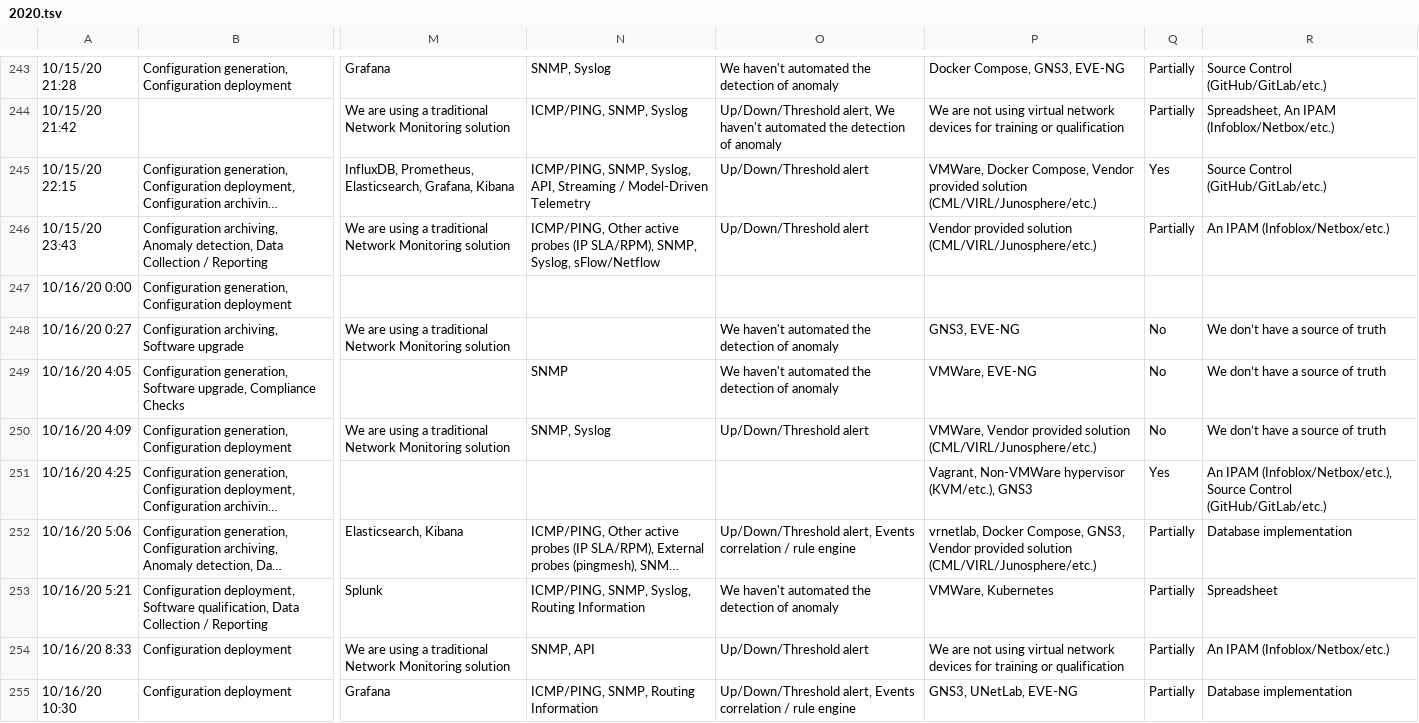
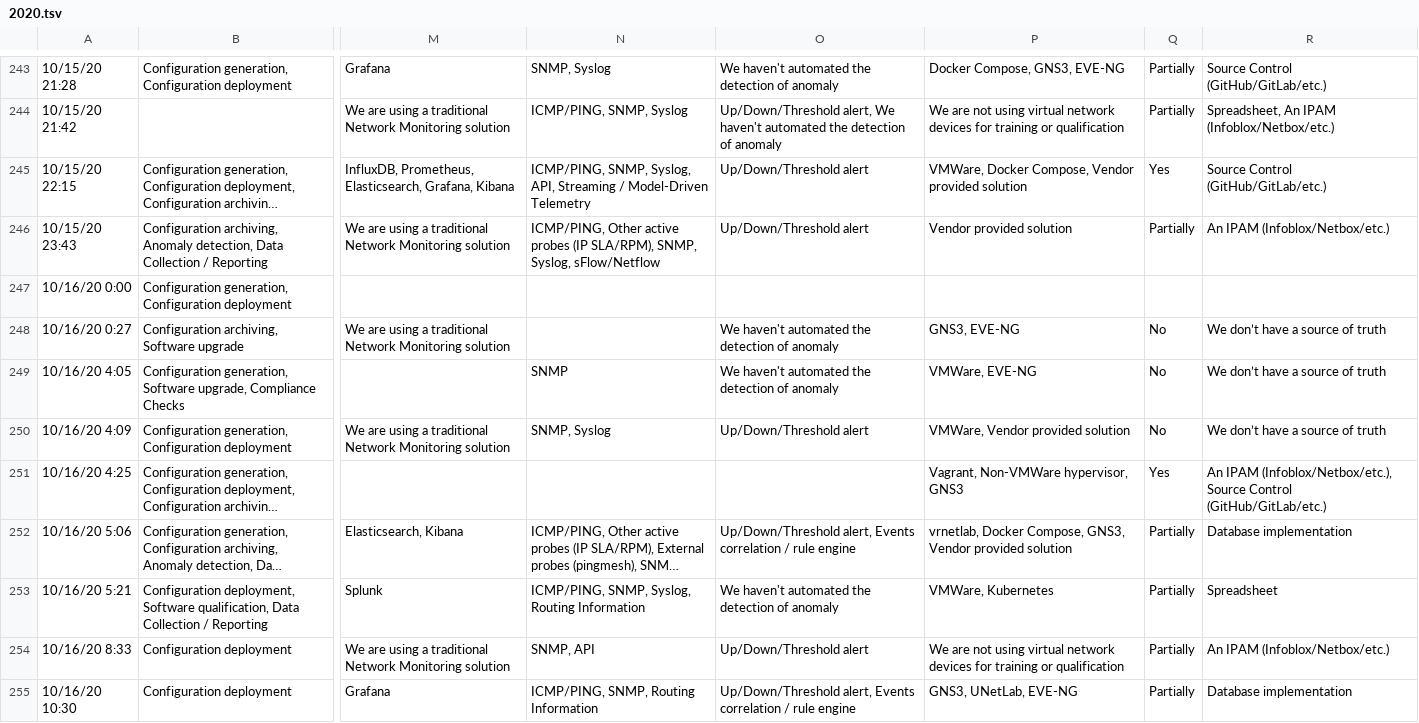
Before and after one commit to dgarros/netdevops-survey, a TSV file: results/2020.tsv, drawn as a sheet; only a part is shown, gaps mark what is left out; long unchanged cells end in …; the diff covers the shown part only; the diff names each change by its address in the sheet, - before the commit and + after, or states it on an @@ line.

```diff
--- a/results/2020.tsv
+++ b/results/2020.tsv
-P245: …provided solution (CML/VIRL/Junosphere/etc.)
+P245: …provided solution
-P246: Vendor provided solution (CML/VIRL/Junosphere/etc.)
+P246: Vendor provided solution
-P250: …provided solution (CML/VIRL/Junosphere/etc.)
+P250: …provided solution
-P251: Vagrant, Non-VMWare hypervisor (KVM/etc.), GNS3
+P251: Vagrant, Non-VMWare hypervisor, GNS3
-P252: …provided solution (CML/VIRL/Junosphere/etc.)
+P252: …provided solution
```
Also changed, not shown: 78 edited cells elsewhere in this file, 6 other files.
